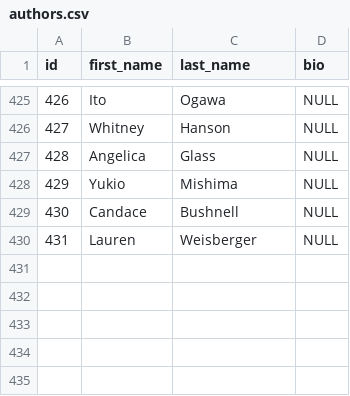
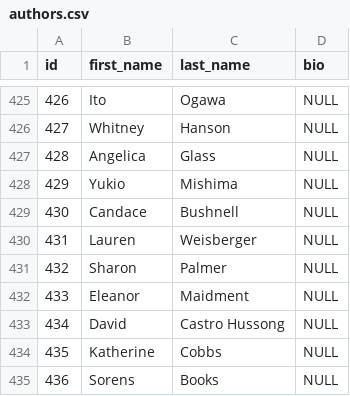
Before and after one commit to UlrikeDetective/code, a CSV file: SQL/PostGre/book_data/data/authors.csv, drawn as a sheet; only a part is shown, gaps mark what is left out.

Commit message:
update data files 2026-08-01

```diff
--- a/SQL/PostGre/book_data/data/authors.csv
+++ b/SQL/PostGre/book_data/data/authors.csv
@@ -430 +430,6 @@
 431,"Lauren","Weisberger",NULL
+432,"Sharon","Palmer",NULL
+433,"Eleanor","Maidment",NULL
+434,"David","Castro Hussong",NULL
+435,"Katherine","Cobbs",NULL
+436,"Sorens","Books",NULL
```
